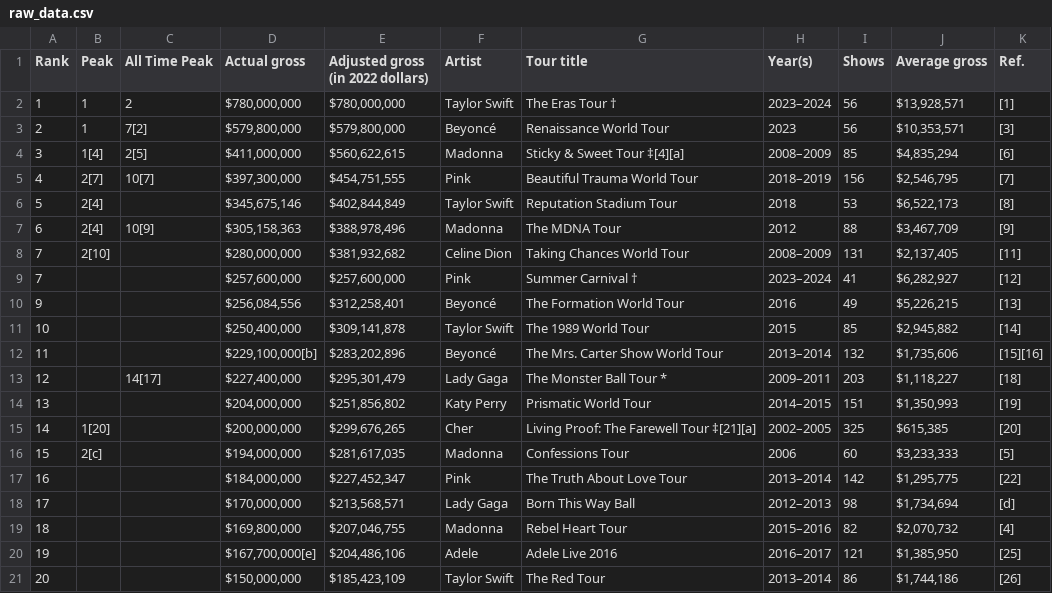
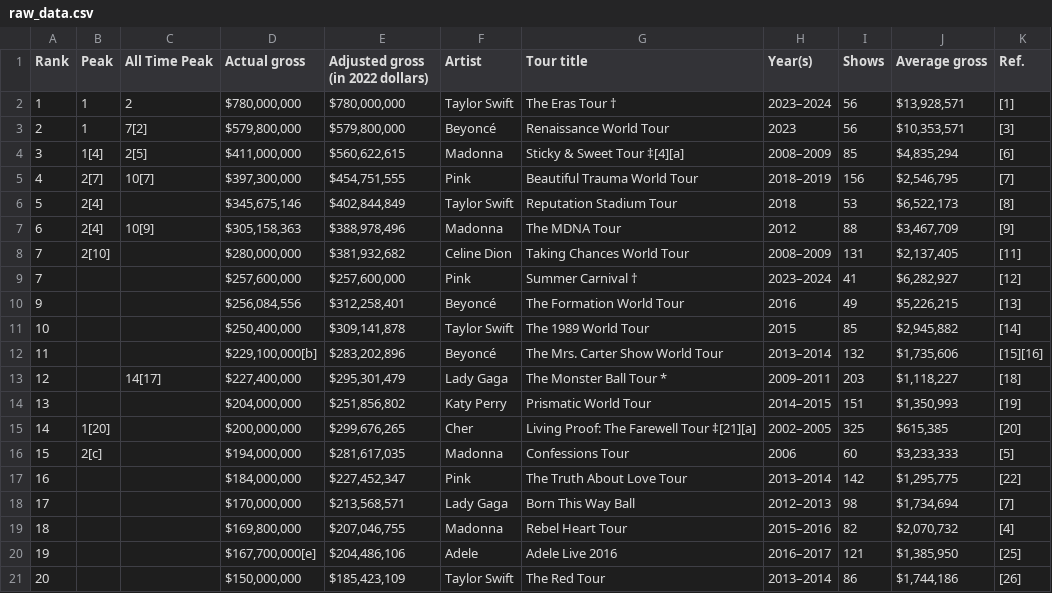
Before and after one commit to zaimapc2-max/Data_Cleaning_Pipeline, a CSV file: data/raw_data.csv, drawn as a sheet.

Commit message:
DataTypes Fixed

```diff
--- a/data/raw_data.csv
+++ b/data/raw_data.csv
@@ -17,3 +17,3 @@ Rank,Peak,All Time Peak,Actual gross,Adjusted gross (in 2022 dollars),Artist,T
 16,,,"$184,000,000","$227,452,347",Pink,The Truth About Love Tour,2013–2014,142,"$1,295,775",[22]
-17,,,"$170,000,000","$213,568,571",Lady Gaga,Born This Way Ball,2012–2013,98,"$1,734,694",[d]
+17,,,"$170,000,000","$213,568,571",Lady Gaga,Born This Way Ball,2012–2013,98,"$1,734,694",[7]
 18,,,"$169,800,000","$207,046,755",Madonna,Rebel Heart Tour,2015–2016,82,"$2,070,732",[4]
```
Also changed, not shown: 1 other file.
